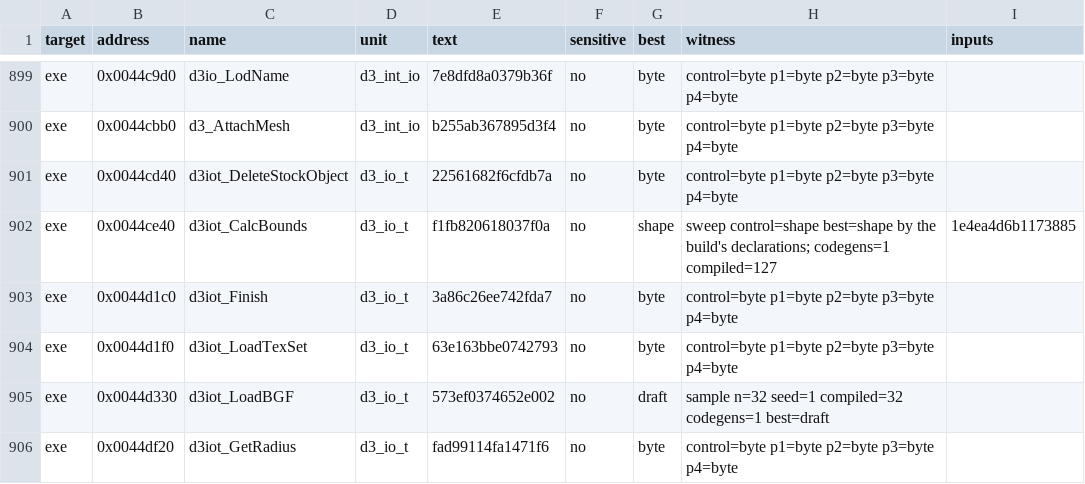
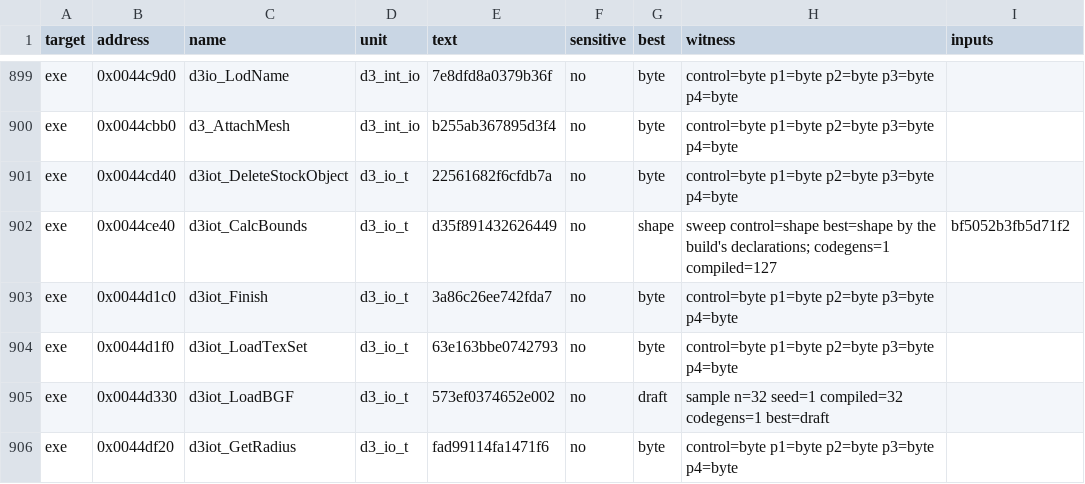
Before and after one commit to andre-tebart/gildegold, a TSV file: ledger/tiebreak.tsv, drawn as a sheet; only a part is shown, gaps mark what is left out.

```diff
--- a/ledger/tiebreak.tsv
+++ b/ledger/tiebreak.tsv
@@ -901,3 +901,3 @@ exe	0x0044cbb0	d3_AttachMesh	d3_int_io	b255ab367895d3f4	no	byte	control=byte p1=
 exe	0x0044cd40	d3iot_DeleteStockObject	d3_io_t	22561682f6cfdb7a	no	byte	control=byte p1=byte p2=byte p3=byte p4=byte	
-exe	0x0044ce40	d3iot_CalcBounds	d3_io_t	f1fb820618037f0a	no	shape	sweep control=shape best=shape by the build's declarations; codegens=1 compiled=127	1e4ea4d6b1173885
+exe	0x0044ce40	d3iot_CalcBounds	d3_io_t	d35f891432626449	no	shape	sweep control=shape best=shape by the build's declarations; codegens=1 compiled=127	bf5052b3fb5d71f2
 exe	0x0044d1c0	d3iot_Finish	d3_io_t	3a86c26ee742fda7	no	byte	control=byte p1=byte p2=byte p3=byte p4=byte	
```
Also changed, not shown: 1 other file.
